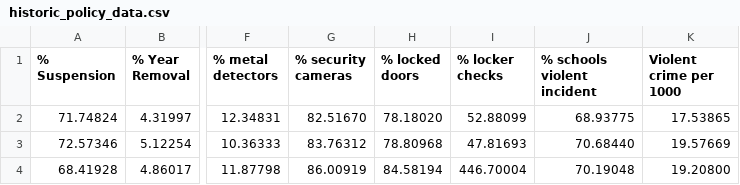
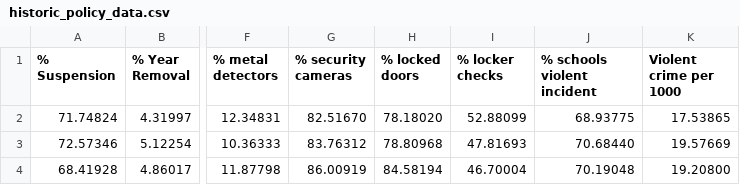
Before and after one commit to GordonSSu/dsci-531-project, a CSV file: data/historic_policy_data.csv, drawn as a sheet; only a part is shown, gaps mark what is left out; the diff names each change by its address in the sheet, - before the commit and + after, or states it on an @@ line.

```diff
--- a/data/historic_policy_data.csv
+++ b/data/historic_policy_data.csv
-I4 (% locker checks): 446.70004
+I4 (% locker checks): 46.70004
```
Also changed, not shown: 1 other file.
